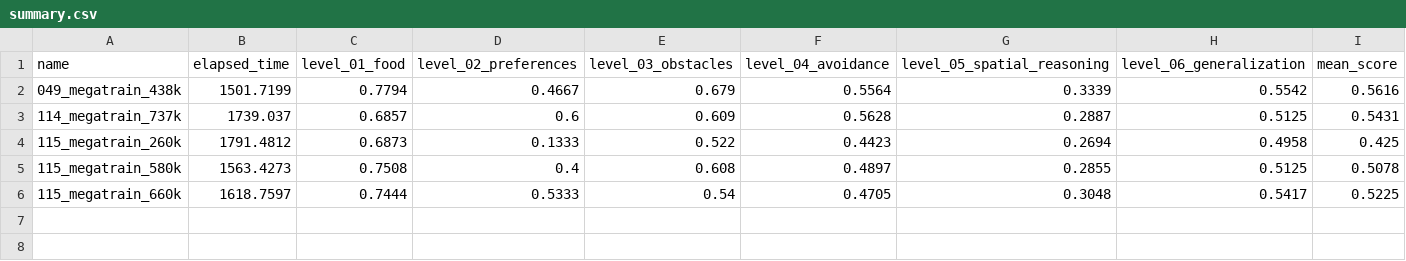
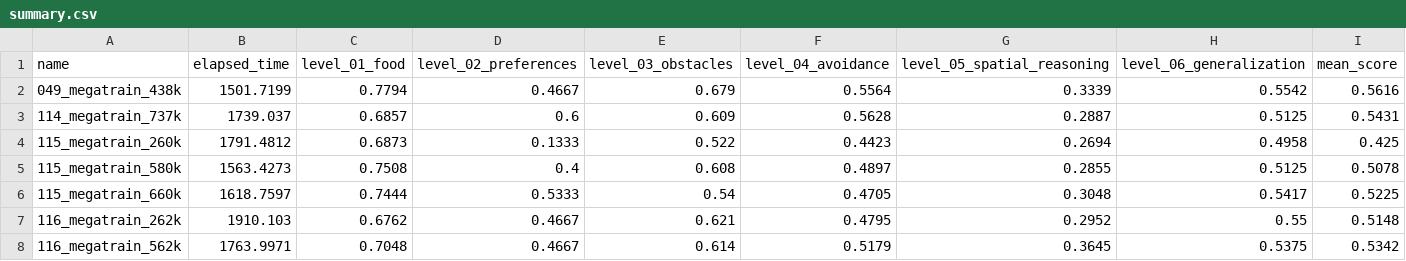
Before and after one commit to ironbar/orangutan, a CSV file: scripts/test_submission/summary.csv, drawn as a sheet; the diff names each change by its address in the sheet, - before the commit and + after, or states it on an @@ line.

```diff
--- a/scripts/test_submission/summary.csv
+++ b/scripts/test_submission/summary.csv
+row 7: 116_megatrain_262k | 1910.103 | 0.6762 | 0.4667 | 0.621 | 0.4795 | 0.2952 | 0.55 | 0.5148
+row 8: 116_megatrain_562k | 1763.9971 | 0.7048 | 0.4667 | 0.614 | 0.5179 | 0.3645 | 0.5375 | 0.5342
```
Also changed, not shown: 4 other files.
